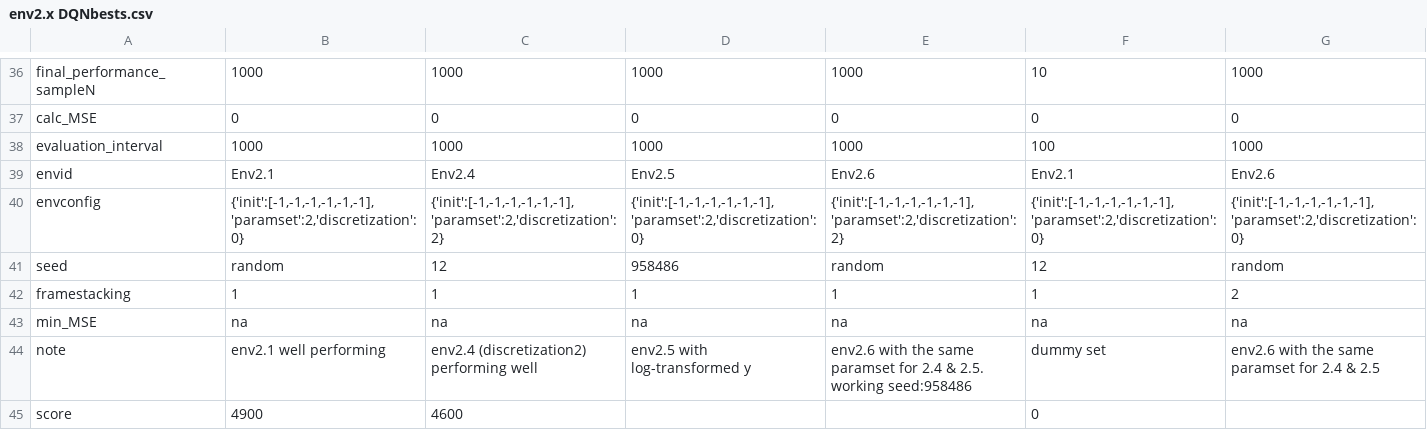
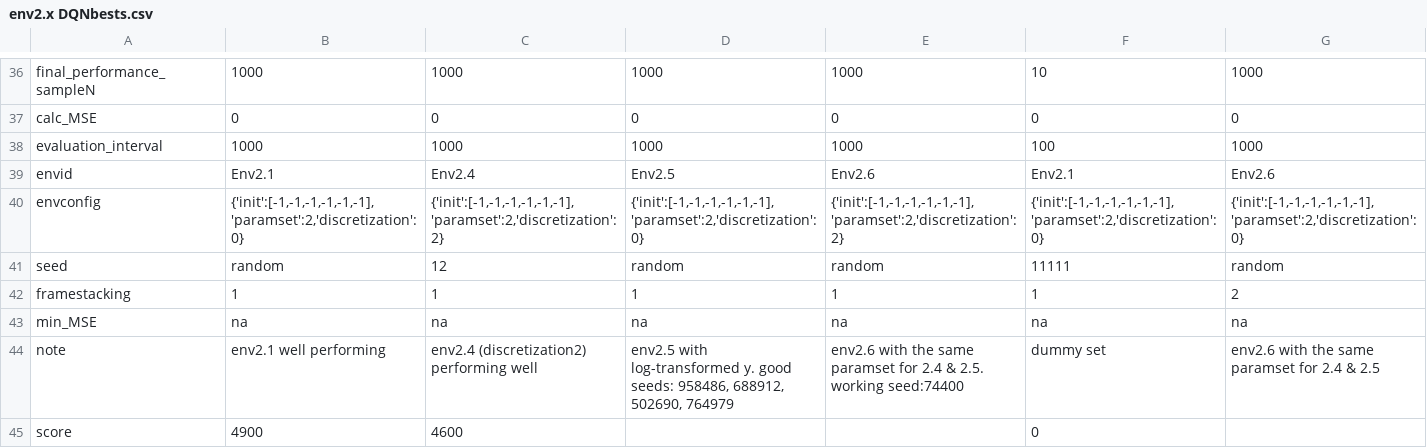
Before and after one commit to hyunseoky9/Hatchery-operation, a CSV file: hyperparamsets/env2.x DQNbests.csv, drawn as a sheet; only a part is shown, gaps mark what is left out.

```diff
--- a/hyperparamsets/env2.x DQNbests.csv
+++ b/hyperparamsets/env2.x DQNbests.csv
@@ -40,6 +40,6 @@ envid,Env2.1,Env2.4,Env2.5,Env2.6,Env2.1,Env2.6
 envconfig,"{'init':[-1,-1,-1,-1,-1,-1],'paramset':2,'discretization':0}","{'init':[-1,-1,-1,-1,-1,-1],'paramset':2,'discretization':2}","{'init':[-1,-1,-1,-1,-1,-1],'paramset':2,'discretization':0}","{'init':[-1,-1,-1,-1,-1,-1],'paramset':2,'discretization':2}","{'init':[-1,-1,-1,-1,-1,-1],'paramset':2,'discretization':0}","{'init':[-1,-1,-1,-1,-1,-1],'paramset':2,'discretization':0}"
-seed,random,12,958486,random,12,random
+seed,random,12,random,random,11111,random
 framestacking,1,1,1,1,1,2
 min_MSE,na,na,na,na,na,na
-note,env2.1 well performing,env2.4 (discretization2) performing well,env2.5 with log-transformed y,env2.6 with the same paramset for 2.4 & 2.5. working seed:958486,dummy set,env2.6 with the same paramset for 2.4 & 2.5
+note,env2.1 well performing,env2.4 (discretization2) performing well,"env2.5 with log-transformed y. good seeds: 958486, 688912, 502690, 764979",env2.6 with the same paramset for 2.4 & 2.5. working seed:74400,dummy set,env2.6 with the same paramset for 2.4 & 2.5
 score,4900,4600,,,0,
```
Also changed, not shown: hyperparamsets/DRQN_hyperparameters.csv, 17 other files.
